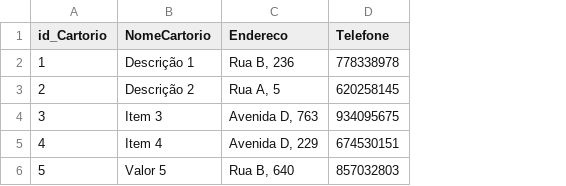
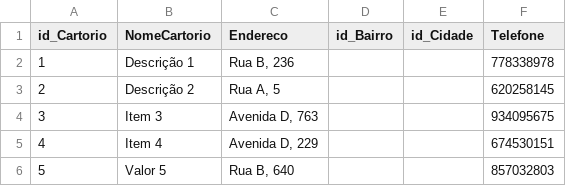
Before and after one commit to elvistvaz/gerador, a CSV file: metamodel/data/xandel/carga-inicial/cartorio.csv, drawn as a sheet; the diff names each change by its address in the sheet, - before the commit and + after, or states it on an @@ line.

```diff
--- a/metamodel/data/xandel/carga-inicial/cartorio.csv
+++ b/metamodel/data/xandel/carga-inicial/cartorio.csv
+column D (id_Bairro), empty
+column E (id_Cidade), empty
```
Also changed, not shown: metamodel/data/xandel/carga-inicial/adiantamento.csv, metamodel/data/xandel/carga-inicial/contas_pagar_receber.csv, 31 other files.
